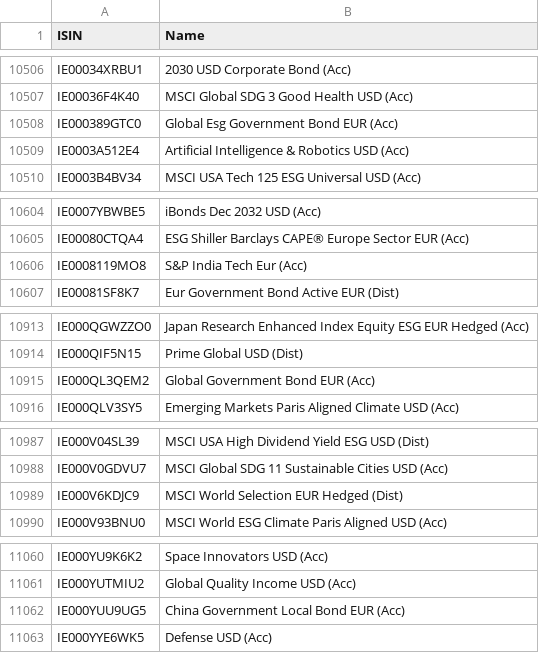
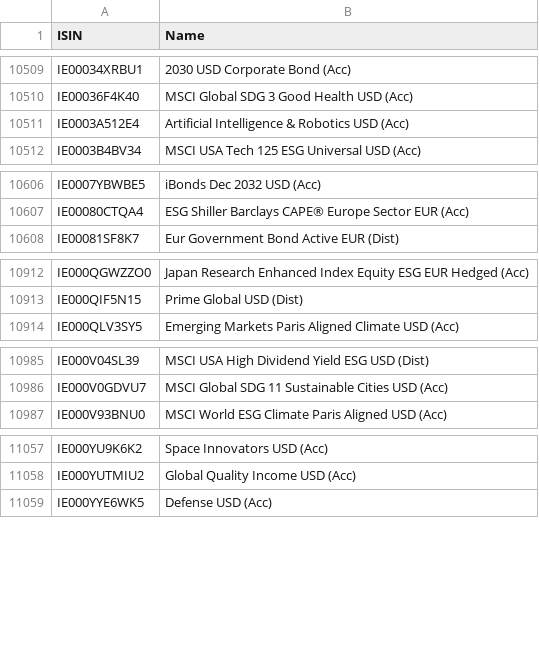
Before and after one commit to nadelritter/database-republic, a CSV file: data/instrument_universe.csv, drawn as a sheet; only a part is shown, gaps mark what is left out; the diff covers the shown part only.

```diff
--- a/data/instrument_universe.csv
+++ b/data/instrument_universe.csv
@@ -10507,3 +10510,2 @@ IE00034XRBU1,2030 USD Corporate Bond (Acc)
 IE00036F4K40,MSCI Global SDG 3 Good Health USD (Acc)
-IE000389GTC0,Global Esg Government Bond EUR (Acc)
 IE0003A512E4,Artificial Intelligence & Robotics USD (Acc)
@@ -10605,3 +10607,2 @@ IE0007YBWBE5,iBonds Dec 2032 USD (Acc)
 IE00080CTQA4,ESG Shiller Barclays CAPE® Europe Sector EUR (Acc)
-IE0008119MO8,S&P India Tech Eur (Acc)
 IE00081SF8K7,Eur Government Bond Active EUR (Dist)
@@ -10914,3 +10913,2 @@ IE000QGWZZO0,Japan Research Enhanced Index Equity ESG EUR Hedged (Acc)
 IE000QIF5N15,Prime Global USD (Dist)
-IE000QL3QEM2,Global Government Bond EUR (Acc)
 IE000QLV3SY5,Emerging Markets Paris Aligned Climate USD (Acc)
@@ -10988,3 +10986,2 @@ IE000V04SL39,MSCI USA High Dividend Yield ESG USD (Dist)
 IE000V0GDVU7,MSCI Global SDG 11 Sustainable Cities USD (Acc)
-IE000V6KDJC9,MSCI World Selection EUR Hedged (Dist)
 IE000V93BNU0,MSCI World ESG Climate Paris Aligned USD (Acc)
@@ -11061,3 +11058,2 @@ IE000YU9K6K2,Space Innovators USD (Acc)
 IE000YUTMIU2,Global Quality Income USD (Acc)
-IE000YUU9UG5,China Government Local Bond EUR (Acc)
 IE000YYE6WK5,Defense USD (Acc)
```
Also changed, not shown: 6 added rows and 5 removed rows elsewhere in this file, 3 other files.
